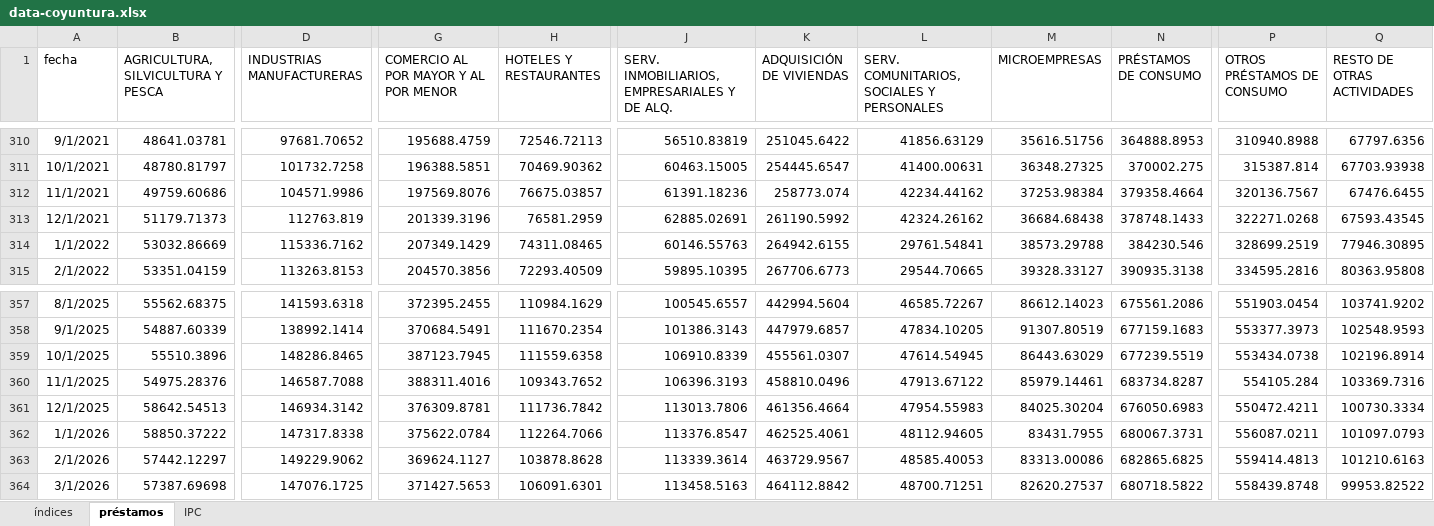
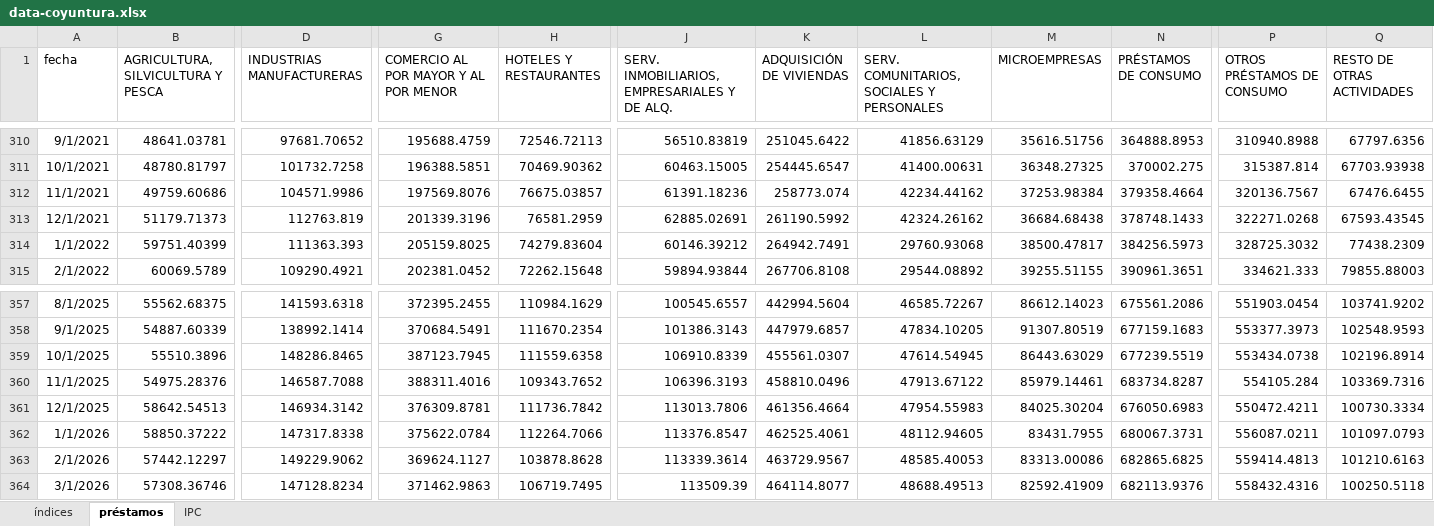
Before and after one commit to JoseBurg/monitor-coyuntura-analisis, an Excel workbook: data-coyuntura.xlsx, sheet préstamos, drawn as a sheet; only a part is shown, gaps mark what is left out; values as stored, in another font and other column widths than the file's, no borders; removed rows and columns are numbered as before the commit, all else as after; rows hold the shown columns only; the diff covers the shown part only; the diff names each change by its address in the sheet, - before the commit and + after, or states it on an @@ line.

```diff
--- a/data-coyuntura.xlsx (sheet préstamos)
+++ b/data-coyuntura.xlsx (sheet préstamos)
-B314: 53032.86669
+B314: 59751.40399
-D314 (INDUSTRIAS MANUFACTURERAS): 115336.7162
+D314 (INDUSTRIAS MANUFACTURERAS): 111363.393
-G314: 207349.1429
+G314: 205159.8025
-H314 (HOTELES Y RESTAURANTES): 74311.08465
+H314 (HOTELES Y RESTAURANTES): 74279.83604
-J314: 60146.55763
+J314: 60146.39212
-K314 (ADQUISICIÓN DE VIVIENDAS): 264942.6155
+K314 (ADQUISICIÓN DE VIVIENDAS): 264942.7491
-L314: 29761.54841
+L314: 29760.93068
-M314 (MICROEMPRESAS): 38573.29788
+M314 (MICROEMPRESAS): 38500.47817
-N314 (PRÉSTAMOS DE CONSUMO): 384230.546
+N314 (PRÉSTAMOS DE CONSUMO): 384256.5973
-P314 (OTROS PRÉSTAMOS DE CONSUMO): 328699.2519
+P314 (OTROS PRÉSTAMOS DE CONSUMO): 328725.3032
-Q314 (RESTO DE OTRAS ACTIVIDADES): 77946.30895
+Q314 (RESTO DE OTRAS ACTIVIDADES): 77438.2309
-B315: 53351.04159
+B315: 60069.5789
-D315 (INDUSTRIAS MANUFACTURERAS): 113263.8153
+D315 (INDUSTRIAS MANUFACTURERAS): 109290.4921
-G315: 204570.3856
+G315: 202381.0452
-H315 (HOTELES Y RESTAURANTES): 72293.40509
+H315 (HOTELES Y RESTAURANTES): 72262.15648
-J315: 59895.10395
+J315: 59894.93844
-K315 (ADQUISICIÓN DE VIVIENDAS): 267706.6773
+K315 (ADQUISICIÓN DE VIVIENDAS): 267706.8108
-L315: 29544.70665
+L315: 29544.08892
-M315 (MICROEMPRESAS): 39328.33127
+M315 (MICROEMPRESAS): 39255.51155
-N315 (PRÉSTAMOS DE CONSUMO): 390935.3138
+N315 (PRÉSTAMOS DE CONSUMO): 390961.3651
-P315 (OTROS PRÉSTAMOS DE CONSUMO): 334595.2816
+P315 (OTROS PRÉSTAMOS DE CONSUMO): 334621.333
-Q315 (RESTO DE OTRAS ACTIVIDADES): 80363.95808
+Q315 (RESTO DE OTRAS ACTIVIDADES): 79855.88003
-row 364: 3/1/2026 | 57387.69698 | 147076.1725 | 371427.5653 | 106091.6301 | 113458.5163 | 464112.8842 | 48700.71251 | 82620.27537 | 680718.5822 | 558439.8748 | 99953.82522
+row 364: 3/1/2026 | 57308.36746 | 147128.8234 | 371462.9863 | 106719.7495 | 113509.39 | 464114.8077 | 48688.49513 | 82592.41909 | 682113.9376 | 558432.4316 | 100250.5118
```
Also changed, not shown: 437 edited cells elsewhere in this sheet, 1 other file.
